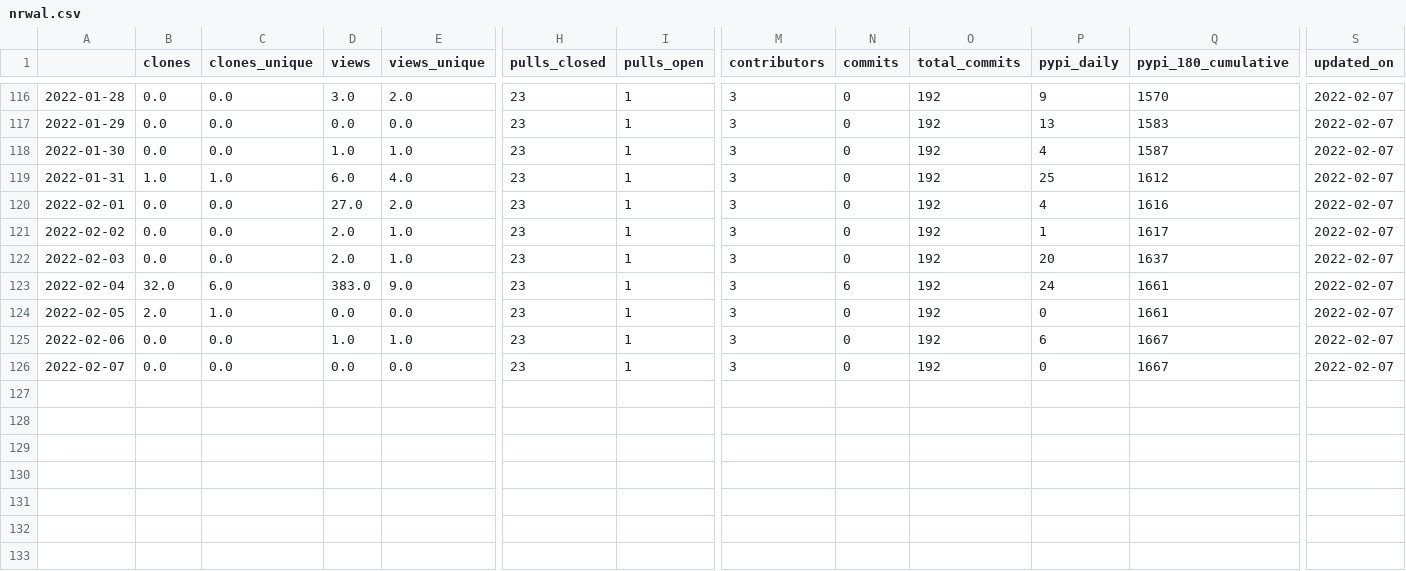
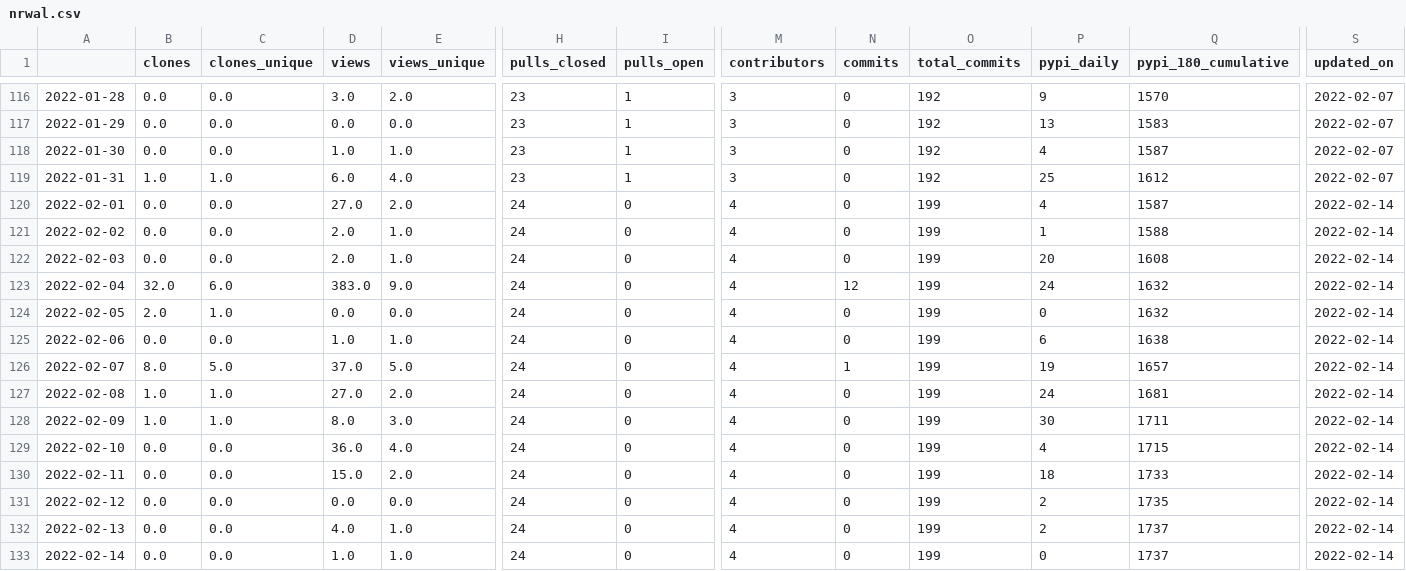
Before and after one commit to NREL/osos, a CSV file: data/nrwal.csv, drawn as a sheet; only a part is shown, gaps mark what is left out; rows hold the shown columns only; the diff names each change by its address in the sheet, - before the commit and + after, or states it on an @@ line.

```diff
--- a/data/nrwal.csv
+++ b/data/nrwal.csv
-H120:H126 (pulls_closed): 23
+H120:H126 (pulls_closed): 24
-I120:I126 (pulls_open): 1
+I120:I126 (pulls_open): 0
-M120:M126 (contributors): 3
+M120:M126 (contributors): 4
-O120:O126 (total_commits): 192
+O120:O126 (total_commits): 199
-Q120 (pypi_180_cumulative): 1616
+Q120 (pypi_180_cumulative): 1587
-S120:S126 (updated_on): 2022-02-07
+S120:S126 (updated_on): 2022-02-14
-Q121 (pypi_180_cumulative): 1617
+Q121 (pypi_180_cumulative): 1588
-Q122 (pypi_180_cumulative): 1637
+Q122 (pypi_180_cumulative): 1608
-N123 (commits): 6
+N123 (commits): 12
-Q123:Q124 (pypi_180_cumulative): 1661
+Q123:Q124 (pypi_180_cumulative): 1632
-Q125 (pypi_180_cumulative): 1667
+Q125 (pypi_180_cumulative): 1638
-B126 (clones): 0.0
+B126 (clones): 8.0
-C126 (clones_unique): 0.0
+C126 (clones_unique): 5.0
-D126 (views): 0.0
+D126 (views): 37.0
-E126 (views_unique): 0.0
+E126 (views_unique): 5.0
-N126 (commits): 0
+N126 (commits): 1
-P126 (pypi_daily): 0
+P126 (pypi_daily): 19
-Q126 (pypi_180_cumulative): 1667
+Q126 (pypi_180_cumulative): 1657
+row 127: 2022-02-08 | 1.0 | 1.0 | 27.0 | 2.0 | 24 | 0 | 4 | 0 | 199 | 24 | 1681 | 2022-02-14
+row 128: 2022-02-09 | 1.0 | 1.0 | 8.0 | 3.0 | 24 | 0 | 4 | 0 | 199 | 30 | 1711 | 2022-02-14
+row 129: 2022-02-10 | 0.0 | 0.0 | 36.0 | 4.0 | 24 | 0 | 4 | 0 | 199 | 4 | 1715 | 2022-02-14
+row 130: 2022-02-11 | 0.0 | 0.0 | 15.0 | 2.0 | 24 | 0 | 4 | 0 | 199 | 18 | 1733 | 2022-02-14
+row 131: 2022-02-12 | 0.0 | 0.0 | 0.0 | 0.0 | 24 | 0 | 4 | 0 | 199 | 2 | 1735 | 2022-02-14
+row 132: 2022-02-13 | 0.0 | 0.0 | 4.0 | 1.0 | 24 | 0 | 4 | 0 | 199 | 2 | 1737 | 2022-02-14
+row 133: 2022-02-14 | 0.0 | 0.0 | 1.0 | 1.0 | 24 | 0 | 4 | 0 | 199 | 0 | 1737 | 2022-02-14
```
Also changed, not shown: data/osos.csv, data/phygnn.csv, 18 other files.
